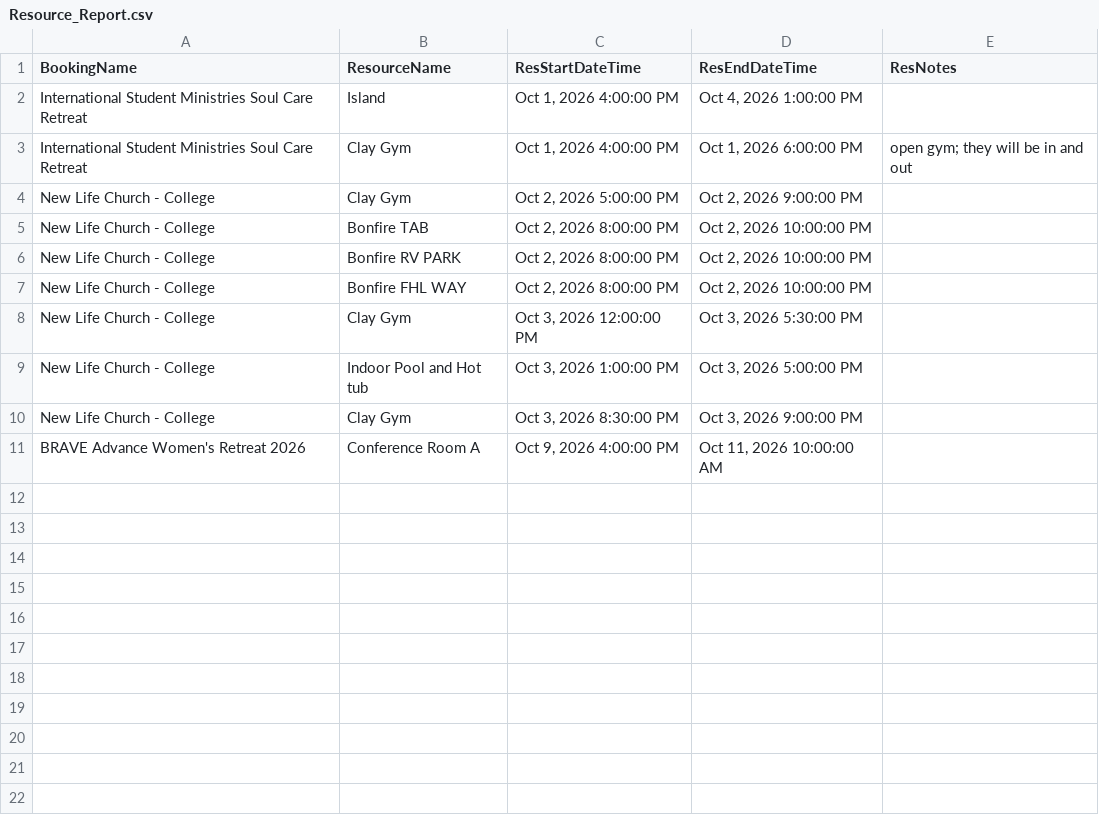
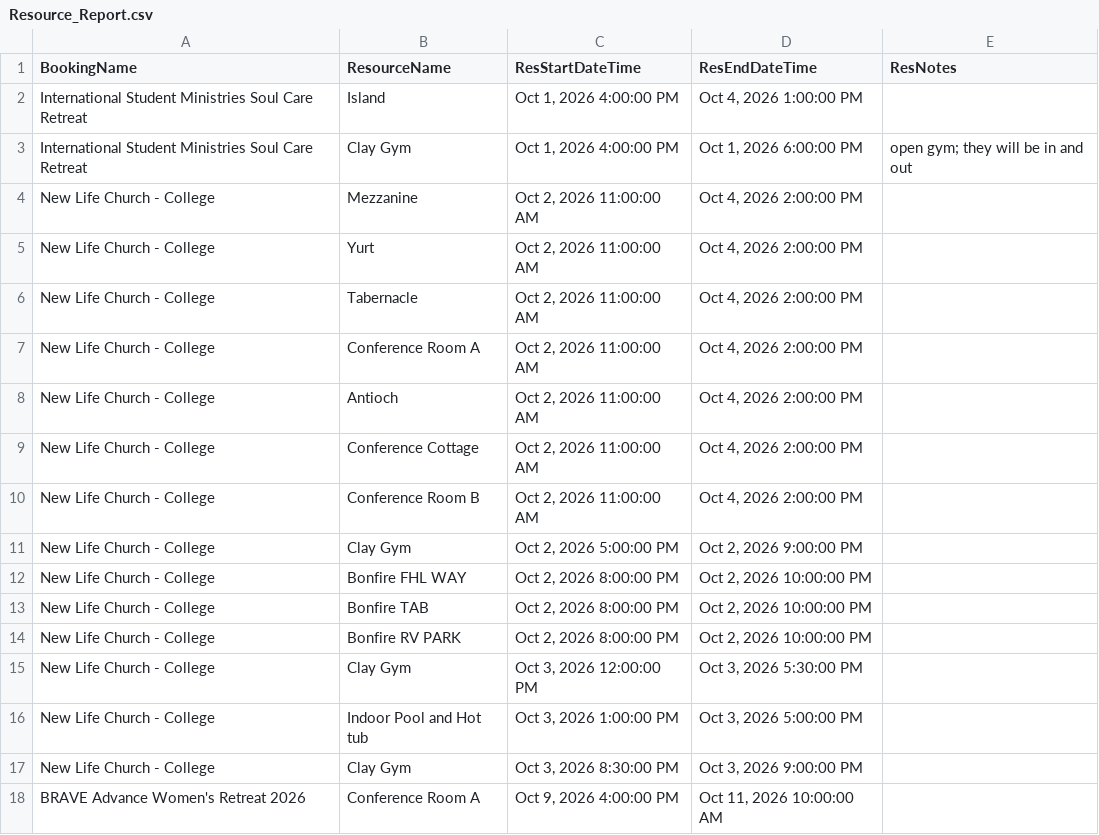
Before and after one commit to solomon123james-cmd/fhl-dashboard-data, a CSV file: data/Resource_Report.csv, drawn as a sheet.

Commit message:
sync: update data/Resource_Report.csv

```diff
--- a/data/Resource_Report.csv
+++ b/data/Resource_Report.csv
@@ -3,6 +3,13 @@ International Student Ministries Soul Care Retreat,Island,"Oct 1, 2026 4:00:00 P
 International Student Ministries Soul Care Retreat,Clay Gym,"Oct 1, 2026 4:00:00 PM","Oct 1, 2026 6:00:00 PM",open gym; they will be in and out
+New Life Church - College,Mezzanine,"Oct 2, 2026 11:00:00 AM","Oct 4, 2026 2:00:00 PM",
+New Life Church - College,Yurt,"Oct 2, 2026 11:00:00 AM","Oct 4, 2026 2:00:00 PM",
+New Life Church - College,Tabernacle ,"Oct 2, 2026 11:00:00 AM","Oct 4, 2026 2:00:00 PM",
+New Life Church - College,Conference Room A,"Oct 2, 2026 11:00:00 AM","Oct 4, 2026 2:00:00 PM",
+New Life Church - College,Antioch ,"Oct 2, 2026 11:00:00 AM","Oct 4, 2026 2:00:00 PM",
+New Life Church - College,Conference Cottage,"Oct 2, 2026 11:00:00 AM","Oct 4, 2026 2:00:00 PM",
+New Life Church - College,Conference Room B,"Oct 2, 2026 11:00:00 AM","Oct 4, 2026 2:00:00 PM",
 New Life Church - College,Clay Gym,"Oct 2, 2026 5:00:00 PM","Oct 2, 2026 9:00:00 PM",
+New Life Church - College,Bonfire FHL WAY ,"Oct 2, 2026 8:00:00 PM","Oct 2, 2026 10:00:00 PM",
 New Life Church - College,Bonfire TAB,"Oct 2, 2026 8:00:00 PM","Oct 2, 2026 10:00:00 PM",
 New Life Church - College,Bonfire RV PARK,"Oct 2, 2026 8:00:00 PM","Oct 2, 2026 10:00:00 PM",
-New Life Church - College,Bonfire FHL WAY ,"Oct 2, 2026 8:00:00 PM","Oct 2, 2026 10:00:00 PM",
 New Life Church - College,Clay Gym,"Oct 3, 2026 12:00:00 PM","Oct 3, 2026 5:30:00 PM",
```
